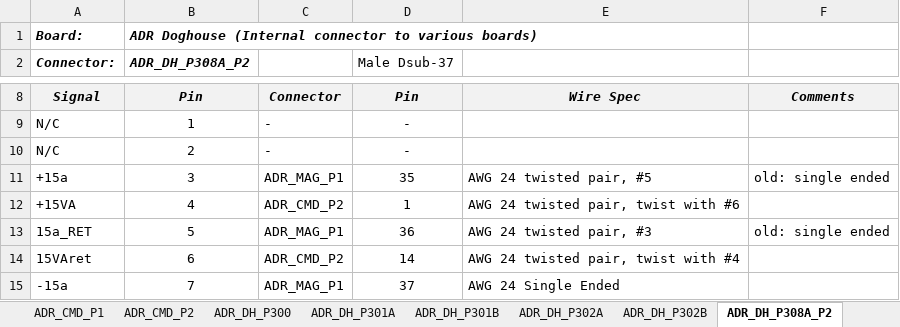
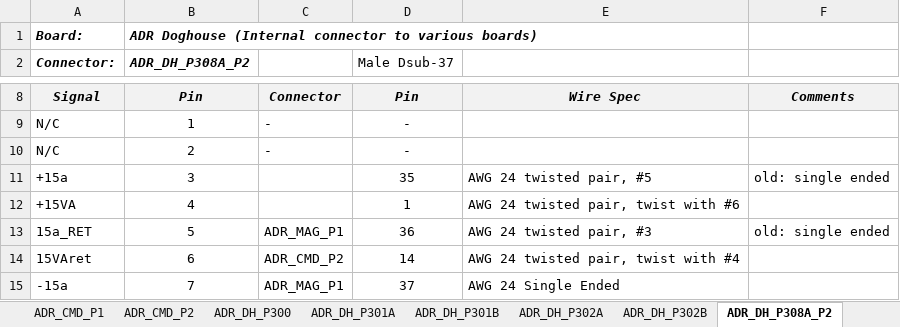
Before and after one commit to LastStarfighter/MicroX-Wirelists, an Excel workbook: Micro-X ADR Connector Lists.xlsx, sheet ADR_DH_P308A_P2, drawn as a sheet; only a part is shown, gaps mark what is left out; values as stored, in another font and other column widths than the file's, no borders; the diff names each change by its address in the sheet, - before the commit and + after, or states it on an @@ line.

```diff
--- a/Micro-X ADR Connector Lists.xlsx (sheet ADR_DH_P308A_P2)
+++ b/Micro-X ADR Connector Lists.xlsx (sheet ADR_DH_P308A_P2)
-C11: ADR_MAG_P1
+C11: (empty)
-C12: ADR_CMD_P2
+C12: (empty)
```
Also changed, not shown: sheet ADR_DH_P309A_P1, sheet Revision Log, electronics_partlist.xlsx, pigtail_M79_to_preamp.xlsx, 1 other file.
